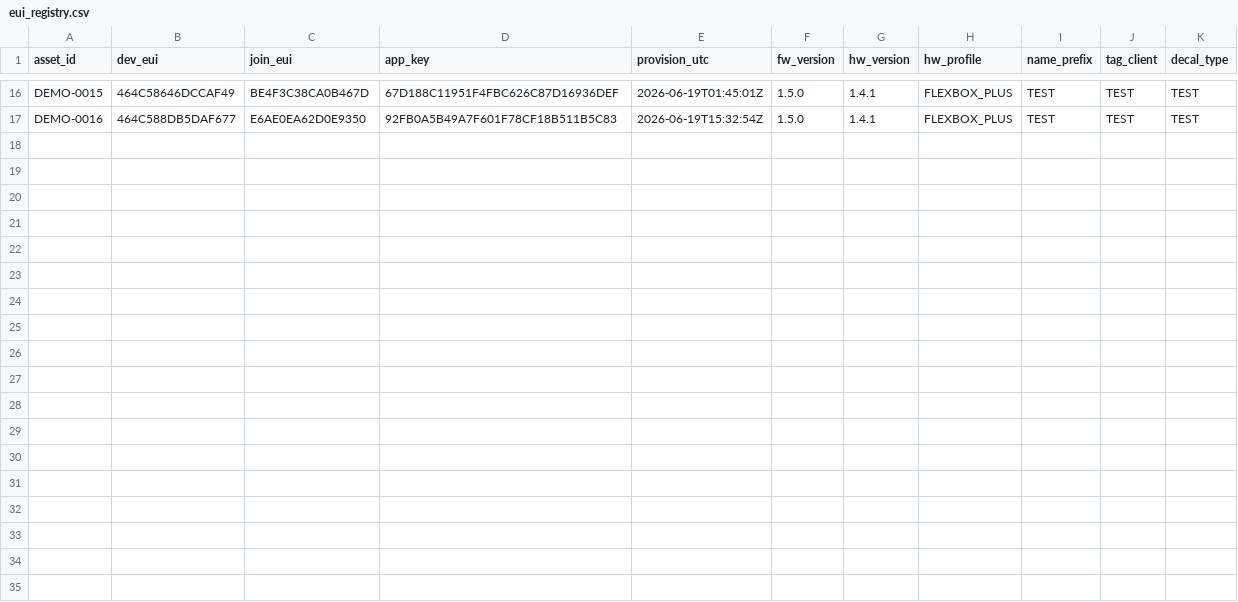
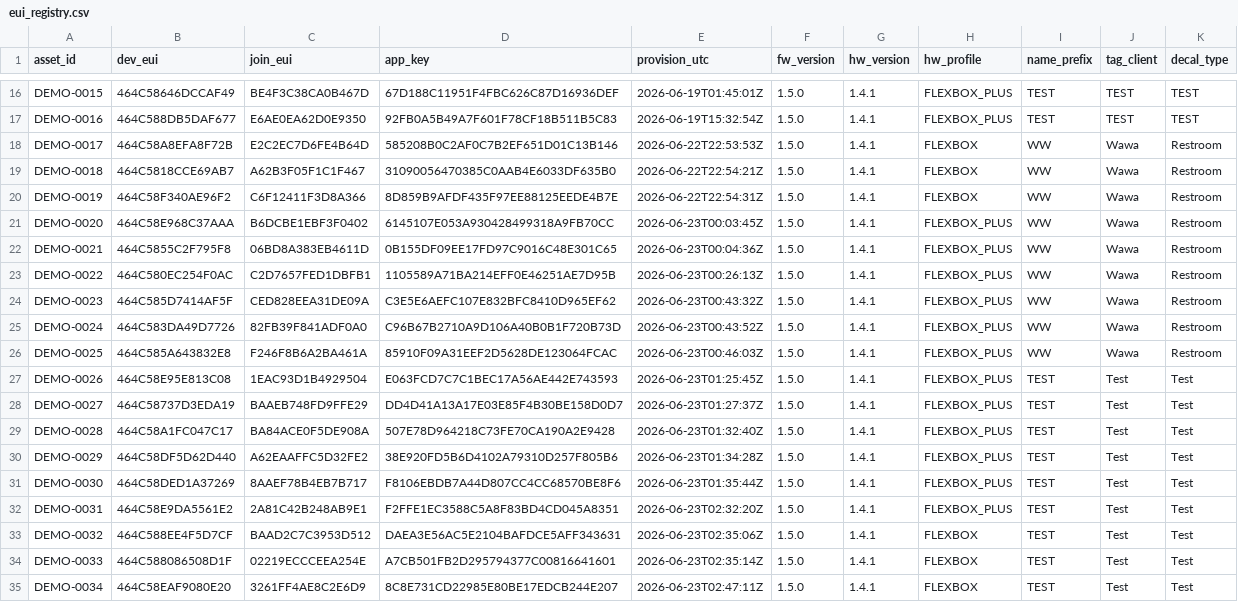
Before and after one commit to quiretech/FeedbackNow, a CSV file: v1.1/onboarding/flexbox_euis/demo_units/eui_registry.csv, drawn as a sheet; only a part is shown, gaps mark what is left out; the diff names each change by its address in the sheet, - before the commit and + after, or states it on an @@ line.

```diff
--- a/v1.1/onboarding/flexbox_euis/demo_units/eui_registry.csv
+++ b/v1.1/onboarding/flexbox_euis/demo_units/eui_registry.csv
+row 18: DEMO-0017 | 464C58A8EFA8F72B | E2C2EC7D6FE4B64D | 585208B0C2AF0C7B2EF651D01C13B146 | 2026-06-22T22:53:53Z | 1.5.0 | 1.4.1 | FLEXBOX | WW | Wawa | Restroom
+row 19: DEMO-0018 | 464C5818CCE69AB7 | A62B3F05F1C1F467 | 31090056470385C0AAB4E6033DF635B0 | 2026-06-22T22:54:21Z | 1.5.0 | 1.4.1 | FLEXBOX | WW | Wawa | Restroom
+row 20: DEMO-0019 | 464C58F340AE96F2 | C6F12411F3D8A366 | 8D859B9AFDF435F97EE88125EEDE4B7E | 2026-06-22T22:54:31Z | 1.5.0 | 1.4.1 | FLEXBOX | WW | Wawa | Restroom
+row 21: DEMO-0020 | 464C58E968C37AAA | B6DCBE1EBF3F0402 | 6145107E053A930428499318A9FB70CC | 2026-06-23T00:03:45Z | 1.5.0 | 1.4.1 | FLEXBOX_PLUS | WW | Wawa | Restroom
+row 22: DEMO-0021 | 464C5855C2F795F8 | 06BD8A383EB4611D | 0B155DF09EE17FD97C9016C48E301C65 | 2026-06-23T00:04:36Z | 1.5.0 | 1.4.1 | FLEXBOX_PLUS | WW | Wawa | Restroom
+row 23: DEMO-0022 | 464C580EC254F0AC | C2D7657FED1DBFB1 | 1105589A71BA214EFF0E46251AE7D95B | 2026-06-23T00:26:13Z | 1.5.0 | 1.4.1 | FLEXBOX_PLUS | WW | Wawa | Restroom
+row 24: DEMO-0023 | 464C585D7414AF5F | CED828EEA31DE09A | C3E5E6AEFC107E832BFC8410D965EF62 | 2026-06-23T00:43:32Z | 1.5.0 | 1.4.1 | FLEXBOX_PLUS | WW | Wawa | Restroom
+row 25: DEMO-0024 | 464C583DA49D7726 | 82FB39F841ADF0A0 | C96B67B2710A9D106A40B0B1F720B73D | 2026-06-23T00:43:52Z | 1.5.0 | 1.4.1 | FLEXBOX_PLUS | WW | Wawa | Restroom
+row 26: DEMO-0025 | 464C585A643832E8 | F246F8B6A2BA461A | 85910F09A31EEF2D5628DE123064FCAC | 2026-06-23T00:46:03Z | 1.5.0 | 1.4.1 | FLEXBOX_PLUS | WW | Wawa | Restroom
+row 27: DEMO-0026 | 464C58E95E813C08 | 1EAC93D1B4929504 | E063FCD7C7C1BEC17A56AE442E743593 | 2026-06-23T01:25:45Z | 1.5.0 | 1.4.1 | FLEXBOX_PLUS | TEST | Test | Test
+row 28: DEMO-0027 | 464C58737D3EDA19 | BAAEB748FD9FFE29 | DD4D41A13A17E03E85F4B30BE158D0D7 | 2026-06-23T01:27:37Z | 1.5.0 | 1.4.1 | FLEXBOX_PLUS | TEST | Test | Test
+row 29: DEMO-0028 | 464C58A1FC047C17 | BA84ACE0F5DE908A | 507E78D964218C73FE70CA190A2E9428 | 2026-06-23T01:32:40Z | 1.5.0 | 1.4.1 | FLEXBOX_PLUS | TEST | Test | Test
+row 30: DEMO-0029 | 464C58DF5D62D440 | A62EAAFFC5D32FE2 | 38E920FD5B6D4102A79310D257F805B6 | 2026-06-23T01:34:28Z | 1.5.0 | 1.4.1 | FLEXBOX_PLUS | TEST | Test | Test
+row 31: DEMO-0030 | 464C58DED1A37269 | 8AAEF78B4EB7B717 | F8106EBDB7A44D807CC4CC68570BE8F6 | 2026-06-23T01:35:44Z | 1.5.0 | 1.4.1 | FLEXBOX_PLUS | TEST | Test | Test
+row 32: DEMO-0031 | 464C58E9DA5561E2 | 2A81C42B248AB9E1 | F2FFE1EC3588C5A8F83BD4CD045A8351 | 2026-06-23T02:32:20Z | 1.5.0 | 1.4.1 | FLEXBOX_PLUS | TEST | Test | Test
+row 33: DEMO-0032 | 464C588EE4F5D7CF | BAAD2C7C3953D512 | DAEA3E56AC5E2104BAFDCE5AFF343631 | 2026-06-23T02:35:06Z | 1.5.0 | 1.4.1 | FLEXBOX | TEST | Test | Test
+row 34: DEMO-0033 | 464C588086508D1F | 02219ECCCEEA254E | A7CB501FB2D295794377C00816641601 | 2026-06-23T02:35:14Z | 1.5.0 | 1.4.1 | FLEXBOX | TEST | Test | Test
+row 35: DEMO-0034 | 464C58EAF9080E20 | 3261FF4AE8C2E6D9 | 8C8E731CD22985E80BE17EDCB244E207 | 2026-06-23T02:47:11Z | 1.5.0 | 1.4.1 | FLEXBOX | TEST | Test | Test
```
Also changed, not shown: v1.1/onboarding/flexbox_euis/eui_registry.csv, 31 other files.
